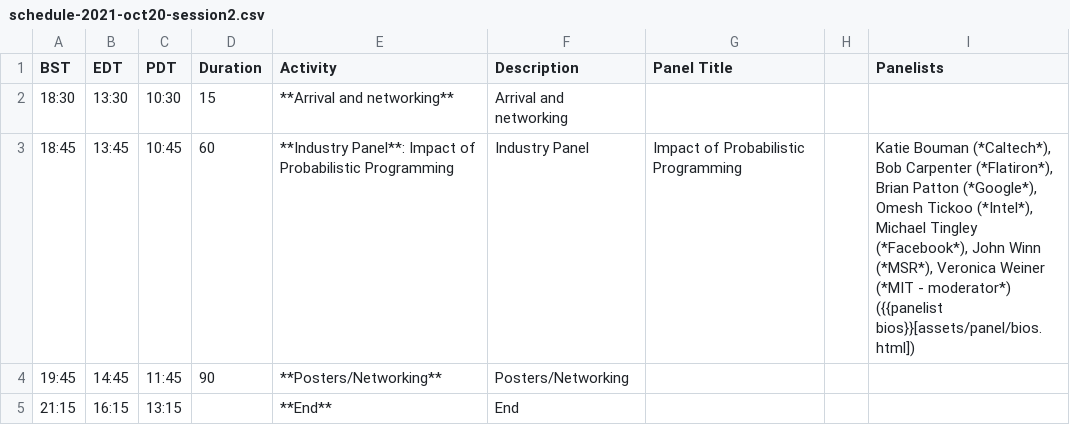
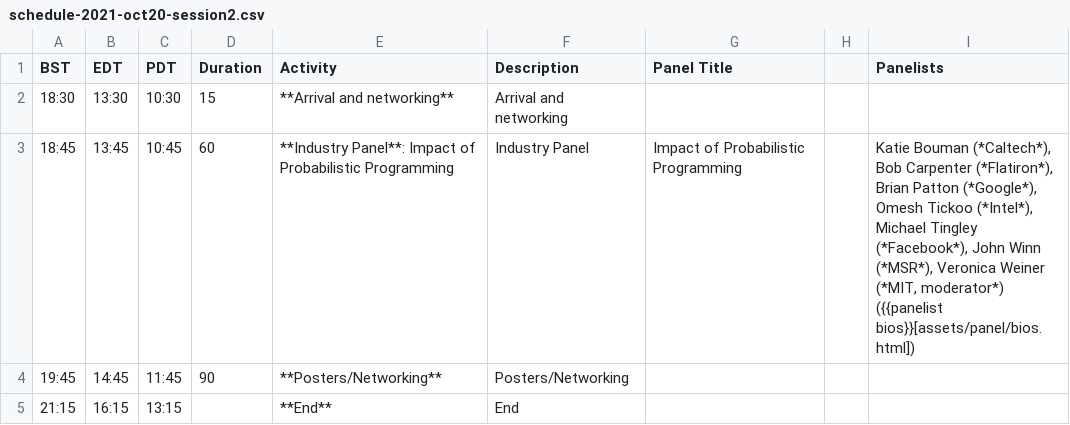
Before and after one commit to probprog-conference/probprog-conference.github.io, a CSV file: _data/schedule-2021-oct20-session2.csv, drawn as a sheet.

Commit message:
Update schedule-2021-oct20-session2.csv

```diff
--- a/_data/schedule-2021-oct20-session2.csv
+++ b/_data/schedule-2021-oct20-session2.csv
@@ -2,3 +2,3 @@ BST,EDT,PDT,Duration,Activity,Description,Panel Title,,Panelists,,,,,,,
 18:30,13:30,10:30,15,**Arrival and networking**,Arrival and networking,,,,,,,,,,
-18:45,13:45,10:45,60,**Industry Panel**: Impact of Probabilistic Programming,Industry Panel,Impact of Probabilistic Programming,,"Katie Bouman (*Caltech*), Bob Carpenter (*Flatiron*), Brian Patton (*Google*), Omesh Tickoo (*Intel*), Michael Tingley (*Facebook*), John Winn (*MSR*), Veronica Weiner (*MIT - moderator*) ({{panelist bios}}[assets/panel/bios.html])",,,,,,,
+18:45,13:45,10:45,60,**Industry Panel**: Impact of Probabilistic Programming,Industry Panel,Impact of Probabilistic Programming,,"Katie Bouman (*Caltech*), Bob Carpenter (*Flatiron*), Brian Patton (*Google*), Omesh Tickoo (*Intel*), Michael Tingley (*Facebook*), John Winn (*MSR*), Veronica Weiner (*MIT, moderator*) ({{panelist bios}}[assets/panel/bios.html])",,,,,,,
 19:45,14:45,11:45,90,**Posters/Networking**,Posters/Networking,,,,,,,,,,
```
